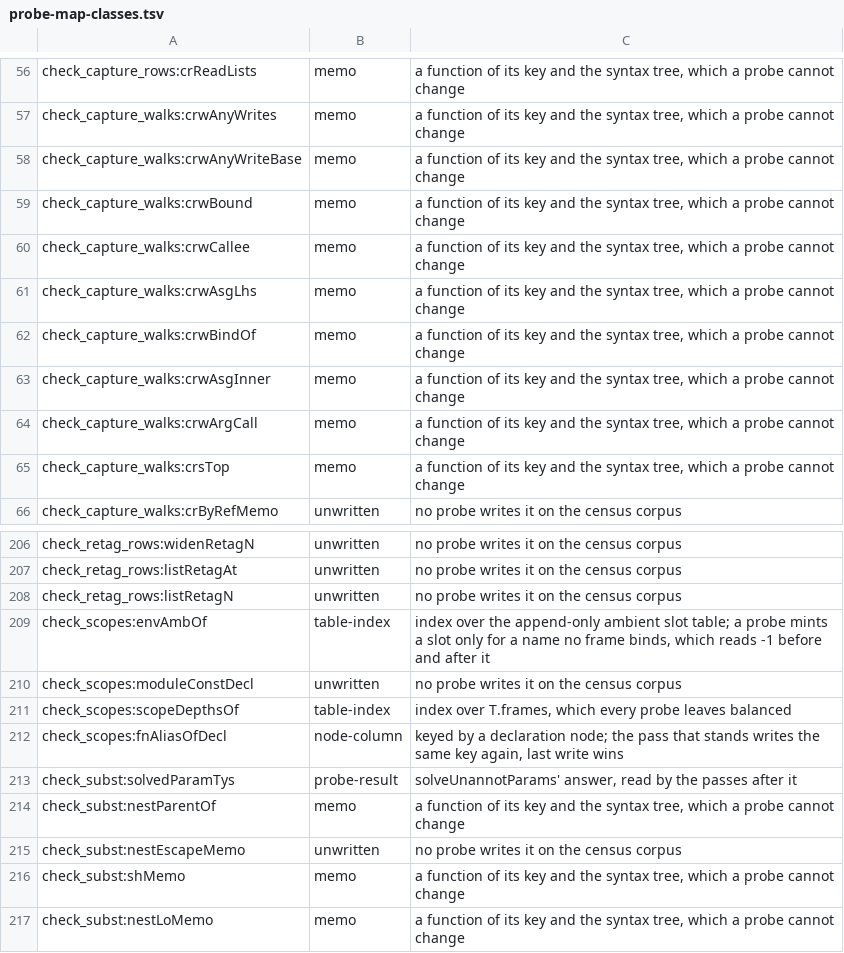
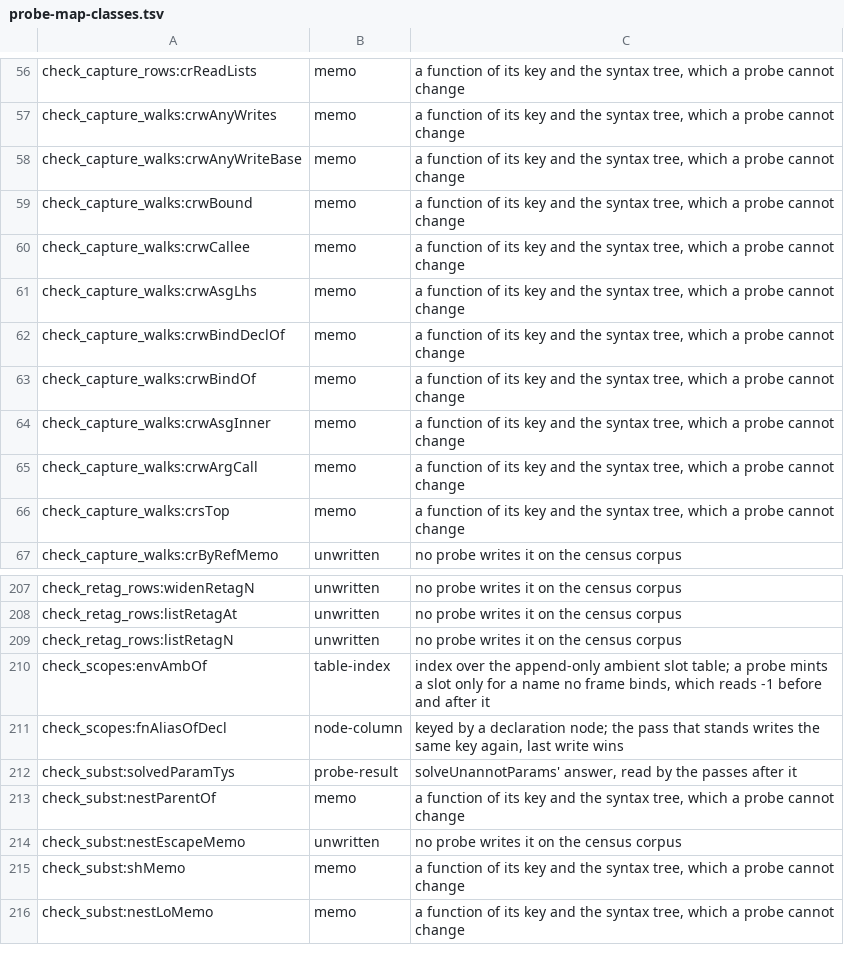
Before and after one commit to voces/vl, a TSV file: scripts/probe-map-classes.tsv, drawn as a sheet; only a part is shown, gaps mark what is left out; removed rows and columns are numbered as before the commit, all else as after; the diff names each change by its address in the sheet, - before the commit and + after, or states it on an @@ line.

```diff
--- a/scripts/probe-map-classes.tsv
+++ b/scripts/probe-map-classes.tsv
+row 62: check_capture_walks:crwBindDeclOf | memo | a function of its key and the syntax tree, which a probe cannot change
-row 210: check_scopes:moduleConstDecl | unwritten | no probe writes it on the census corpus
-row 211: check_scopes:scopeDepthsOf | table-index | index over T.frames, which every probe leaves balanced
```
Also changed, not shown: 30 other files.
